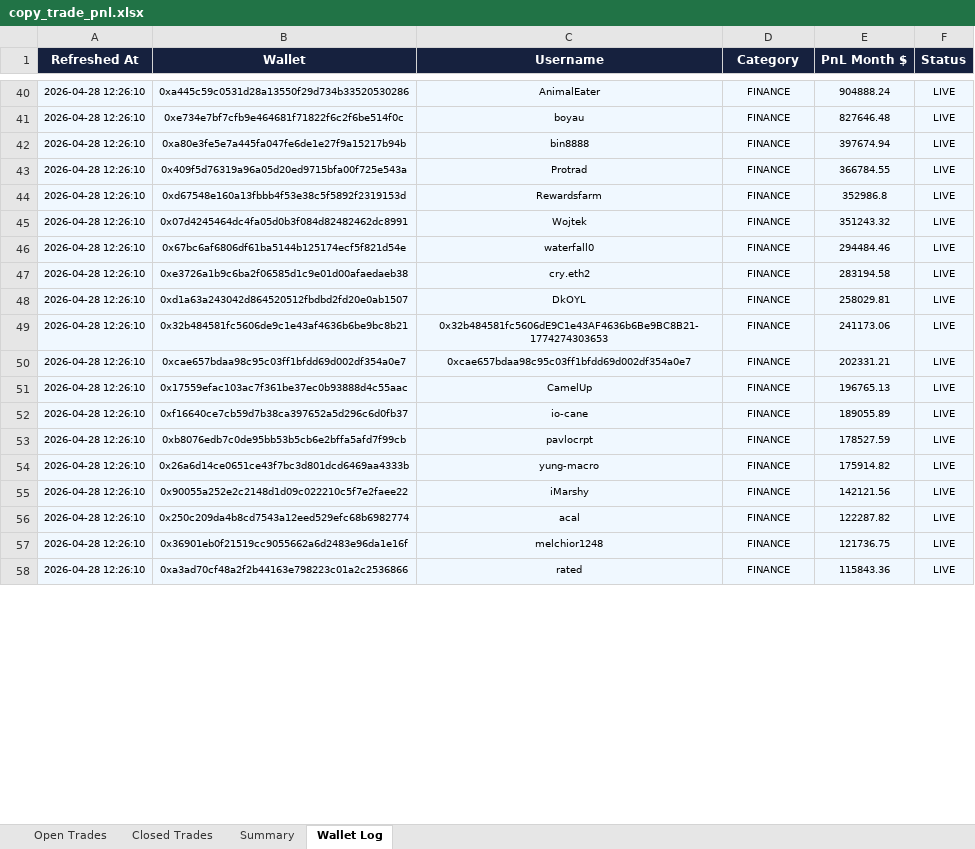
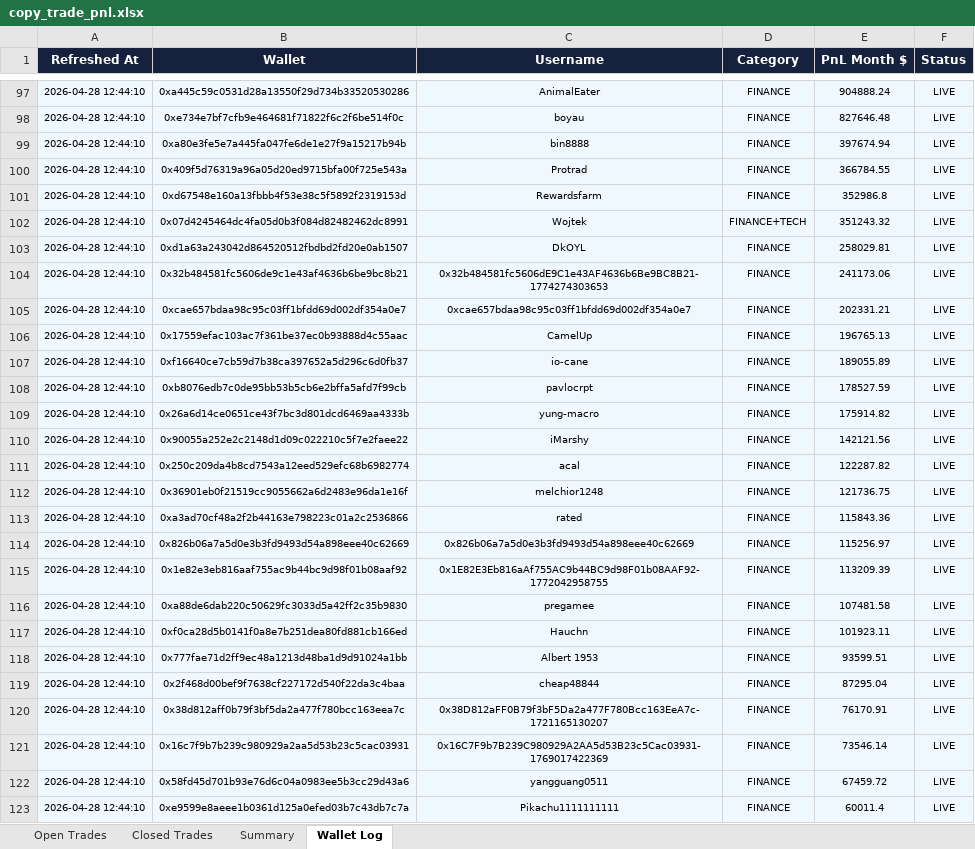
Before and after one commit to rohanbeingsocial/railwayperpetual, an Excel workbook: copy_trade_pnl.xlsx, sheet Wallet Log, drawn as a sheet; only a part is shown, gaps mark what is left out; values as stored, in another font and other column widths than the file's, no borders; removed rows and columns are numbered as before the commit, all else as after; the diff covers the shown part only; the diff names each change by its address in the sheet, - before the commit and + after, or states it on an @@ line.

```diff
--- a/copy_trade_pnl.xlsx (sheet Wallet Log)
+++ b/copy_trade_pnl.xlsx (sheet Wallet Log)
-A97:A102 (Refreshed At): 2026-04-28 12:26:10
+A97:A102 (Refreshed At): 2026-04-28 12:44:10
-D102 (Category): FINANCE
+D102 (Category): FINANCE+TECH
-row 46: 2026-04-28 12:26:10 | 0x67bc6af6806df61ba5144b125174ecf5f821d54e | waterfall0 | FINANCE | 294484.46 | LIVE
-row 47: 2026-04-28 12:26:10 | 0xe3726a1b9c6ba2f06585d1c9e01d00afaedaeb38 | cry.eth2 | FINANCE | 283194.58 | LIVE
-A103:A113 (Refreshed At): 2026-04-28 12:26:10
+A103:A113 (Refreshed At): 2026-04-28 12:44:10
+row 114: 2026-04-28 12:44:10 | 0x826b06a7a5d0e3b3fd9493d54a898eee40c62669 | 0x826b06a7a5d0e3b3fd9493d54a898eee40c62669 | FINANCE | 115256.97 | LIVE
+row 115: 2026-04-28 12:44:10 | 0x1e82e3eb816aaf755ac9b44bc9d98f01b08aaf92 | 0x1E82E3Eb816aAf755AC9b44BC9d98F01b08AAF92-1772042958755 | FINANCE | 113209.39 | LIVE
+row 116: 2026-04-28 12:44:10 | 0xa88de6dab220c50629fc3033d5a42ff2c35b9830 | pregamee | FINANCE | 107481.58 | LIVE
+row 117: 2026-04-28 12:44:10 | 0xf0ca28d5b0141f0a8e7b251dea80fd881cb166ed | Hauchn | FINANCE | 101923.11 | LIVE
+row 118: 2026-04-28 12:44:10 | 0x777fae71d2ff9ec48a1213d48ba1d9d91024a1bb | Albert 1953 | FINANCE | 93599.51 | LIVE
+row 119: 2026-04-28 12:44:10 | 0x2f468d00bef9f7638cf227172d540f22da3c4baa | cheap48844 | FINANCE | 87295.04 | LIVE
+row 120: 2026-04-28 12:44:10 | 0x38d812aff0b79f3bf5da2a477f780bcc163eea7c | 0x38D812aFF0B79f3bF5Da2a477F780Bcc163EeA7c-1721165130207 | FINANCE | 76170.91 | LIVE
+row 121: 2026-04-28 12:44:10 | 0x16c7f9b7b239c980929a2aa5d53b23c5cac03931 | 0x16C7F9b7B239C980929A2AA5d53B23c5Cac03931-1769017422369 | FINANCE | 73546.14 | LIVE
+row 122: 2026-04-28 12:44:10 | 0x58fd45d701b93e76d6c04a0983ee5b3cc29d43a6 | yangguang0511 | FINANCE | 67459.72 | LIVE
+row 123: 2026-04-28 12:44:10 | 0xe9599e8aeee1b0361d125a0efed03b7c43db7c7a | Pikachu1111111111 | FINANCE | 60011.4 | LIVE
```
Also changed, not shown: 195 added rows, 20 removed rows and 130 edited cells elsewhere in this sheet, sheet Open Trades, sheet Closed Trades, sheet Summary.
